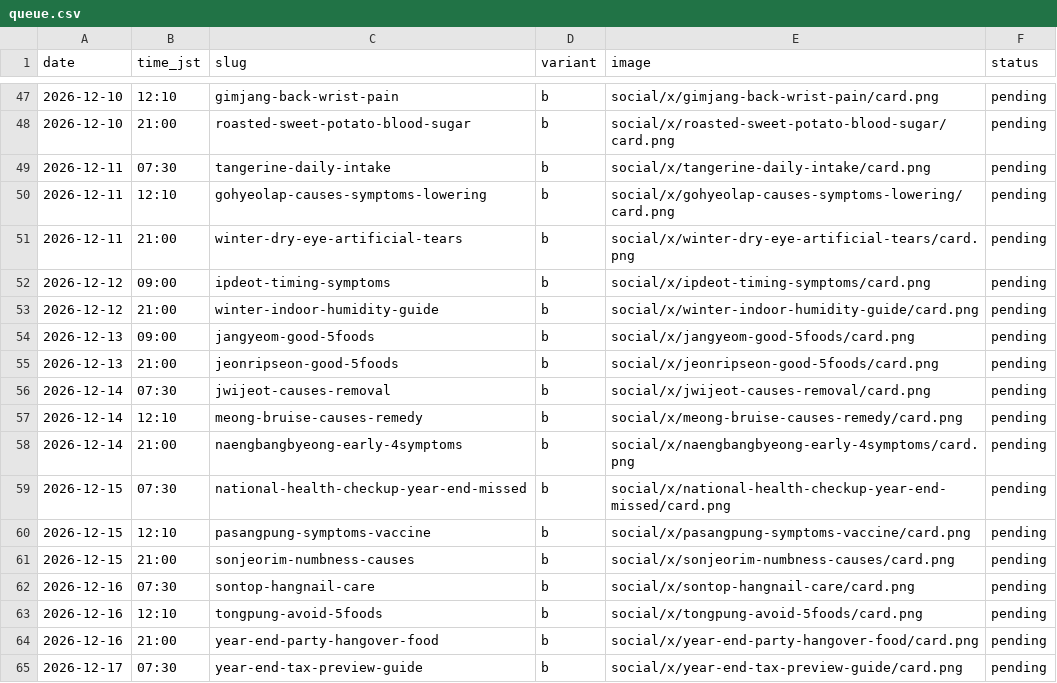
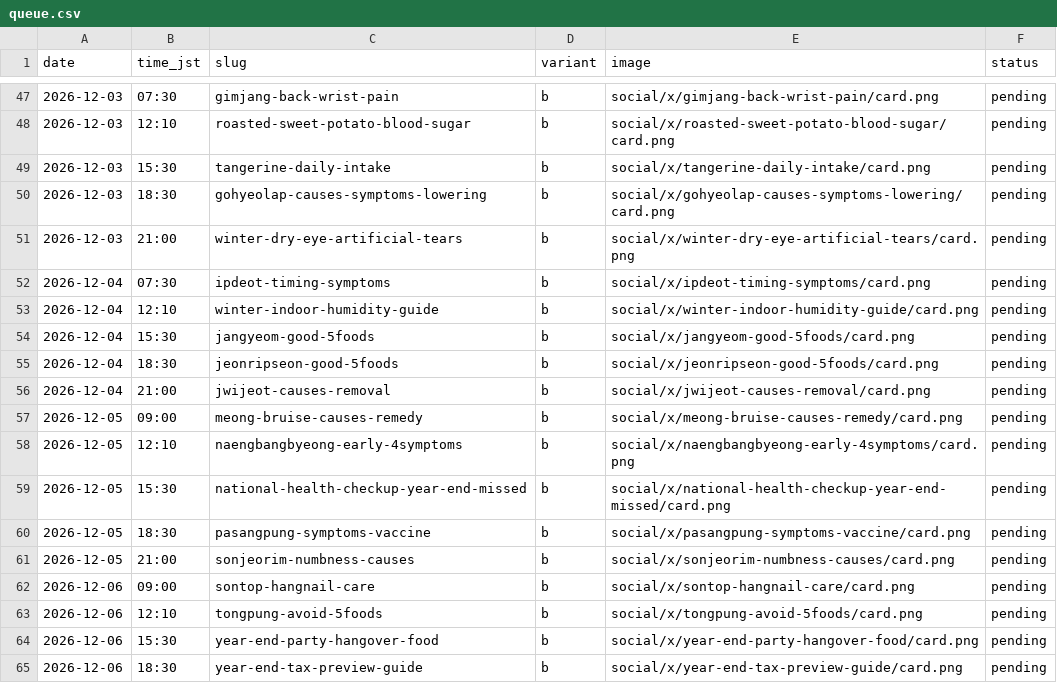
Before and after one commit to leehyosone180603-bot/secondwebsite, a CSV file: social/x/queue.csv, drawn as a sheet; only a part is shown, gaps mark what is left out; the diff covers the shown part only.

```diff
--- a/social/x/queue.csv
+++ b/social/x/queue.csv
@@ -47,19 +47,19 @@ date,time_jst,slug,variant,image,status
-2026-12-10,12:10,gimjang-back-wrist-pain,b,social/x/gimjang-back-wrist-pain/card.png,pending
-2026-12-10,21:00,roasted-sweet-potato-blood-sugar,b,social/x/roasted-sweet-potato-blood-sugar/card.png,pending
-2026-12-11,07:30,tangerine-daily-intake,b,social/x/tangerine-daily-intake/card.png,pending
-2026-12-11,12:10,gohyeolap-causes-symptoms-lowering,b,social/x/gohyeolap-causes-symptoms-lowering/card.png,pending
-2026-12-11,21:00,winter-dry-eye-artificial-tears,b,social/x/winter-dry-eye-artificial-tears/card.png,pending
-2026-12-12,09:00,ipdeot-timing-symptoms,b,social/x/ipdeot-timing-symptoms/card.png,pending
-2026-12-12,21:00,winter-indoor-humidity-guide,b,social/x/winter-indoor-humidity-guide/card.png,pending
-2026-12-13,09:00,jangyeom-good-5foods,b,social/x/jangyeom-good-5foods/card.png,pending
-2026-12-13,21:00,jeonripseon-good-5foods,b,social/x/jeonripseon-good-5foods/card.png,pending
-2026-12-14,07:30,jwijeot-causes-removal,b,social/x/jwijeot-causes-removal/card.png,pending
-2026-12-14,12:10,meong-bruise-causes-remedy,b,social/x/meong-bruise-causes-remedy/card.png,pending
-2026-12-14,21:00,naengbangbyeong-early-4symptoms,b,social/x/naengbangbyeong-early-4symptoms/card.png,pending
-2026-12-15,07:30,national-health-checkup-year-end-missed,b,social/x/national-health-checkup-year-end-missed/card.png,pending
-2026-12-15,12:10,pasangpung-symptoms-vaccine,b,social/x/pasangpung-symptoms-vaccine/card.png,pending
-2026-12-15,21:00,sonjeorim-numbness-causes,b,social/x/sonjeorim-numbness-causes/card.png,pending
-2026-12-16,07:30,sontop-hangnail-care,b,social/x/sontop-hangnail-care/card.png,pending
-2026-12-16,12:10,tongpung-avoid-5foods,b,social/x/tongpung-avoid-5foods/card.png,pending
-2026-12-16,21:00,year-end-party-hangover-food,b,social/x/year-end-party-hangover-food/card.png,pending
-2026-12-17,07:30,year-end-tax-preview-guide,b,social/x/year-end-tax-preview-guide/card.png,pending
+2026-12-03,07:30,gimjang-back-wrist-pain,b,social/x/gimjang-back-wrist-pain/card.png,pending
+2026-12-03,12:10,roasted-sweet-potato-blood-sugar,b,social/x/roasted-sweet-potato-blood-sugar/card.png,pending
+2026-12-03,15:30,tangerine-daily-intake,b,social/x/tangerine-daily-intake/card.png,pending
+2026-12-03,18:30,gohyeolap-causes-symptoms-lowering,b,social/x/gohyeolap-causes-symptoms-lowering/card.png,pending
+2026-12-03,21:00,winter-dry-eye-artificial-tears,b,social/x/winter-dry-eye-artificial-tears/card.png,pending
+2026-12-04,07:30,ipdeot-timing-symptoms,b,social/x/ipdeot-timing-symptoms/card.png,pending
+2026-12-04,12:10,winter-indoor-humidity-guide,b,social/x/winter-indoor-humidity-guide/card.png,pending
+2026-12-04,15:30,jangyeom-good-5foods,b,social/x/jangyeom-good-5foods/card.png,pending
+2026-12-04,18:30,jeonripseon-good-5foods,b,social/x/jeonripseon-good-5foods/card.png,pending
+2026-12-04,21:00,jwijeot-causes-removal,b,social/x/jwijeot-causes-removal/card.png,pending
+2026-12-05,09:00,meong-bruise-causes-remedy,b,social/x/meong-bruise-causes-remedy/card.png,pending
+2026-12-05,12:10,naengbangbyeong-early-4symptoms,b,social/x/naengbangbyeong-early-4symptoms/card.png,pending
+2026-12-05,15:30,national-health-checkup-year-end-missed,b,social/x/national-health-checkup-year-end-missed/card.png,pending
+2026-12-05,18:30,pasangpung-symptoms-vaccine,b,social/x/pasangpung-symptoms-vaccine/card.png,pending
+2026-12-05,21:00,sonjeorim-numbness-causes,b,social/x/sonjeorim-numbness-causes/card.png,pending
+2026-12-06,09:00,sontop-hangnail-care,b,social/x/sontop-hangnail-care/card.png,pending
+2026-12-06,12:10,tongpung-avoid-5foods,b,social/x/tongpung-avoid-5foods/card.png,pending
+2026-12-06,15:30,year-end-party-hangover-food,b,social/x/year-end-party-hangover-food/card.png,pending
+2026-12-06,18:30,year-end-tax-preview-guide,b,social/x/year-end-tax-preview-guide/card.png,pending
```
Also changed, not shown: 2 added rows, 2 removed rows and 76 edited cells elsewhere in this file, 4 other files.
